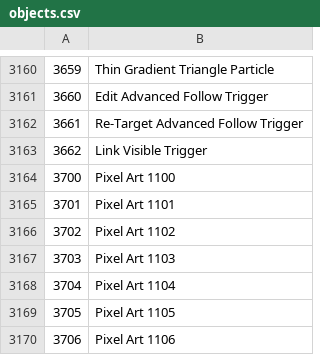
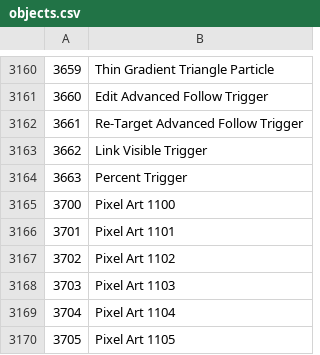
Before and after one commit to Alphalaneous/Tinker, a CSV file: resources/objects.csv, drawn as a sheet; only a part is shown, gaps mark what is left out; the shorter side is filled out with more unchanged rows; the diff names each change by its address in the sheet, - before the commit and + after, or states it on an @@ line.

```diff
--- a/resources/objects.csv
+++ b/resources/objects.csv
+row 3164: 3663 | Percent Trigger
```
Also changed, not shown: 12 other files.
